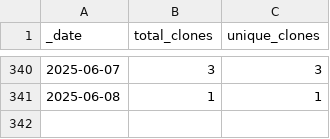
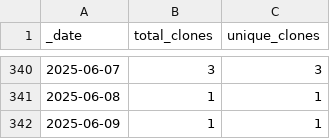
Before and after one commit to opentecr/opentecr-schema, a CSV file: traffic/clones.csv, drawn as a sheet; only a part is shown, gaps mark what is left out.

Commit message:
GitHub traffic

```diff
--- a/traffic/clones.csv
+++ b/traffic/clones.csv
@@ -341 +341,2 @@ _date,total_clones,unique_clones
 2025-06-08,1,1
+2025-06-09,1,1
```
Also changed, not shown: 1 other file.
